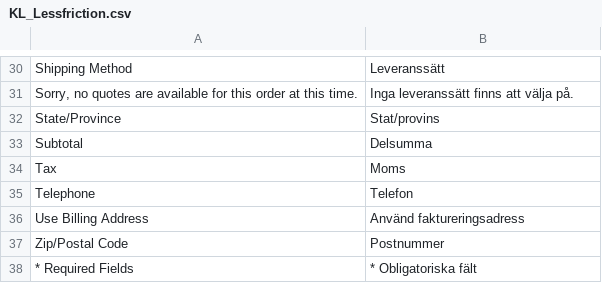
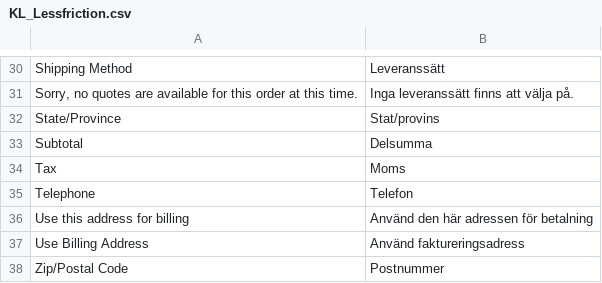
Before and after one commit to karlssonlord/KL_LessFriction, a CSV file: app/locale/sv_SE/KL_Lessfriction.csv, drawn as a sheet; only a part is shown, gaps mark what is left out; the shorter side is filled out with more unchanged rows; the diff names each change by its address in the sheet, - before the commit and + after, or states it on an @@ line.

Commit message:
First commit for address priorities

```diff
--- a/app/locale/sv_SE/KL_Lessfriction.csv
+++ b/app/locale/sv_SE/KL_Lessfriction.csv
+row 36: Use this address for billing | Använd den här adressen för betalning
```
Also changed, not shown: 9 other files.
